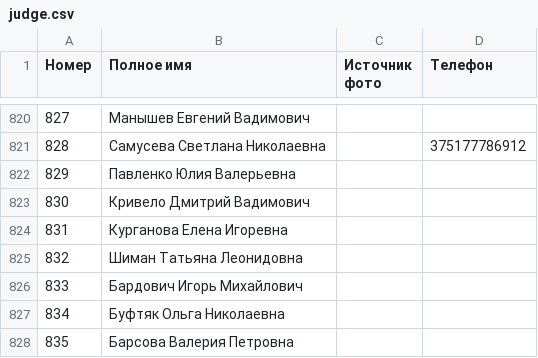
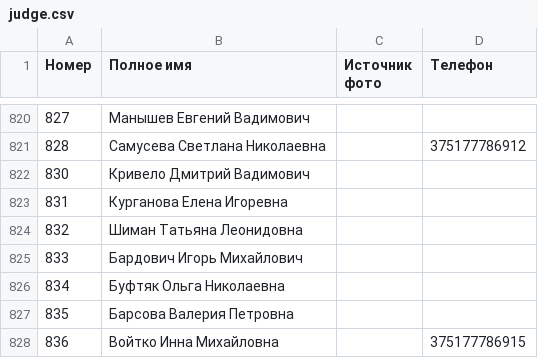
Before and after one commit to ZUBR-by/zubr-api, a CSV file: datasets/courts/judge.csv, drawn as a sheet; only a part is shown, gaps mark what is left out; the shorter side is filled out with more unchanged rows.

```diff
--- a/datasets/courts/judge.csv
+++ b/datasets/courts/judge.csv
@@ -821,3 +821,2 @@
 828,Самусева Светлана Николаевна,,375177786912
-829,Павленко Юлия Валерьевна,,
 830,Кривело Дмитрий Вадимович,,
```
Also changed, not shown: datasets/courts/history/05-minsk.csv.
